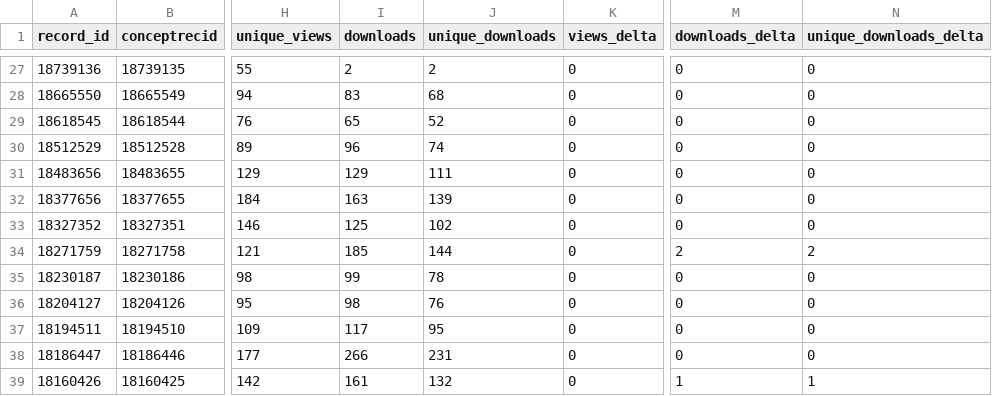
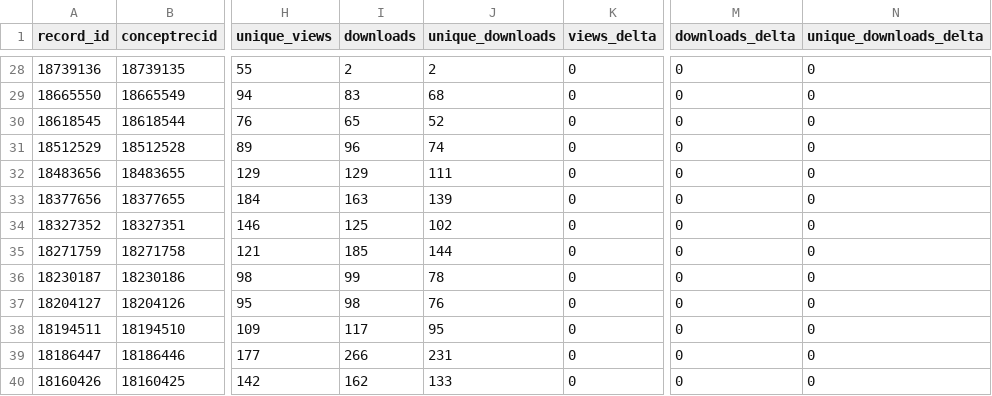
Before and after one commit to matsuoka-GPT/matsuoka-GPT.github.io, a CSV file: data/zenodo/zenodo_records.csv, drawn as a sheet; only a part is shown, gaps mark what is left out; addresses are those after the commit; the diff covers the shown part only; the diff names each change by its address in the sheet, - before the commit and + after, or states it on an @@ line.

```diff
--- a/data/zenodo/zenodo_records.csv
+++ b/data/zenodo/zenodo_records.csv
-M35 (downloads_delta): 2
+M35 (downloads_delta): 0
-N35 (unique_downloads_delta): 2
+N35 (unique_downloads_delta): 0
-I40 (downloads): 161
+I40 (downloads): 162
-J40 (unique_downloads): 132
+J40 (unique_downloads): 133
-M40 (downloads_delta): 1
+M40 (downloads_delta): 0
-N40 (unique_downloads_delta): 1
+N40 (unique_downloads_delta): 0
```
Also changed, not shown: 1 added row and 18 edited cells elsewhere in this file, data/zenodo/history.csv, 9 other files.
